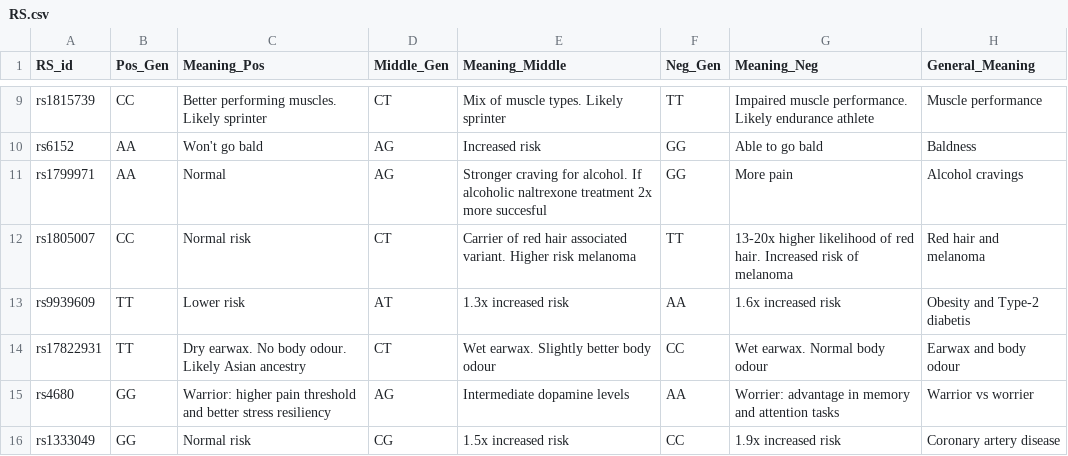
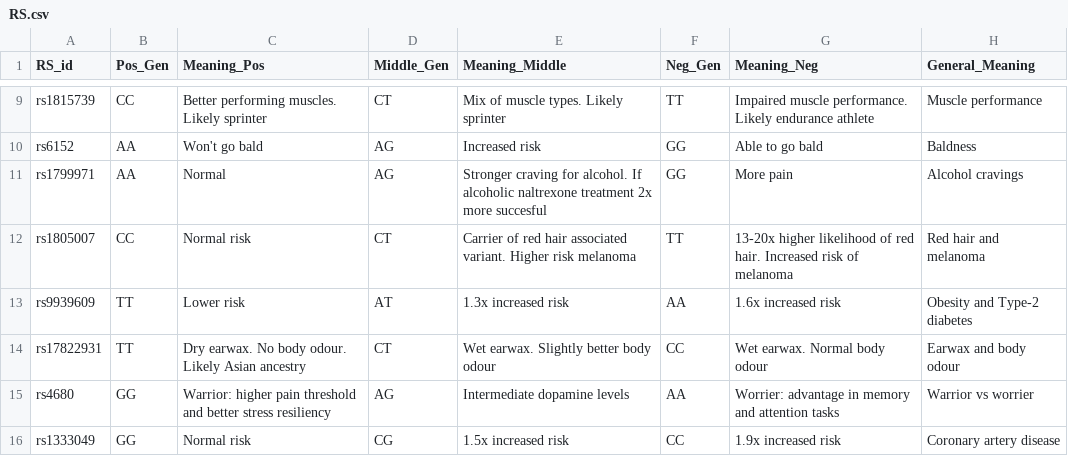
Before and after one commit to SandieVervondel/DataVisualisation, a CSV file: Visualisation4/data/RS.csv, drawn as a sheet; only a part is shown, gaps mark what is left out.

Commit message:
Update RS.csv

```diff
--- a/Visualisation4/data/RS.csv
+++ b/Visualisation4/data/RS.csv
@@ -12,3 +12,3 @@ rs1799971,AA,Normal,AG,Stronger craving for alcohol. If alcoholic naltrexone tre
 rs1805007,CC,Normal risk,CT,Carrier of red hair associated variant. Higher risk melanoma,TT,13-20x higher likelihood of red hair. Increased risk of melanoma,Red hair and melanoma
-rs9939609,TT,Lower risk,AT,1.3x increased risk,AA,1.6x increased risk,Obesity and Type-2 diabetis
+rs9939609,TT,Lower risk,AT,1.3x increased risk,AA,1.6x increased risk,Obesity and Type-2 diabetes
 rs17822931,TT,Dry earwax. No body odour. Likely Asian ancestry,CT,Wet earwax. Slightly better body odour,CC,Wet earwax. Normal body odour,Earwax and body odour
```
